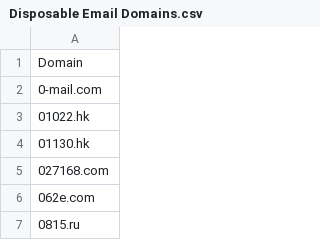
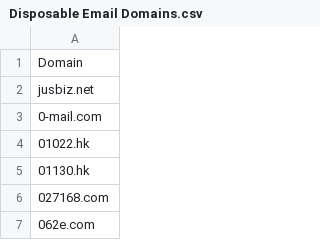
Before and after one commit to DylanRMiller6288/TemporaryEmailDomains, a CSV file: Disposable Email Domains.csv, drawn as a sheet; only a part is shown; the shorter side is filled out with more unchanged rows.

Commit message:
Update Disposable Email Domains.csv

```diff
--- a/Disposable Email Domains.csv
+++ b/Disposable Email Domains.csv
@@ -1,2 +1,3 @@
 Domain
+jusbiz.net
 0-mail.com
```
